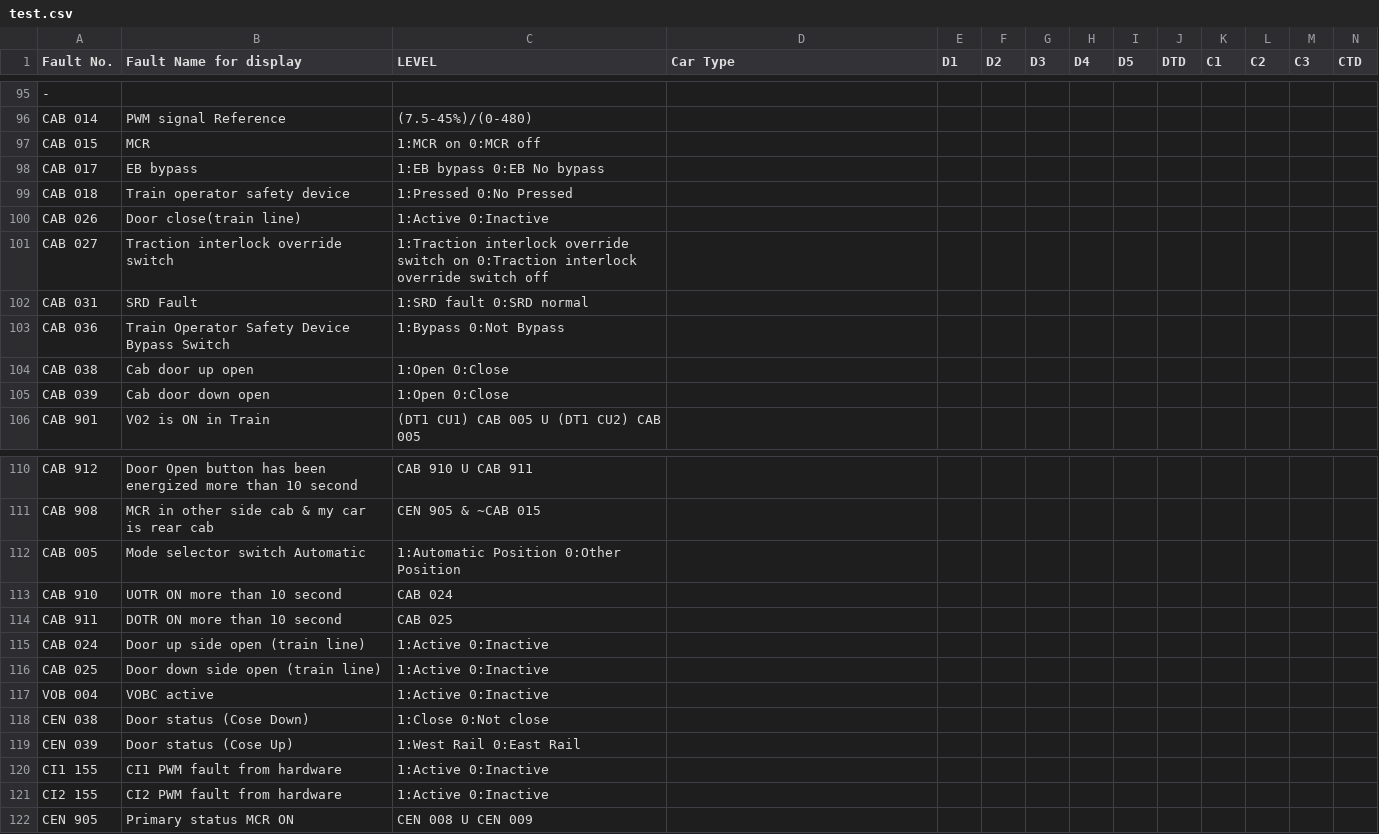
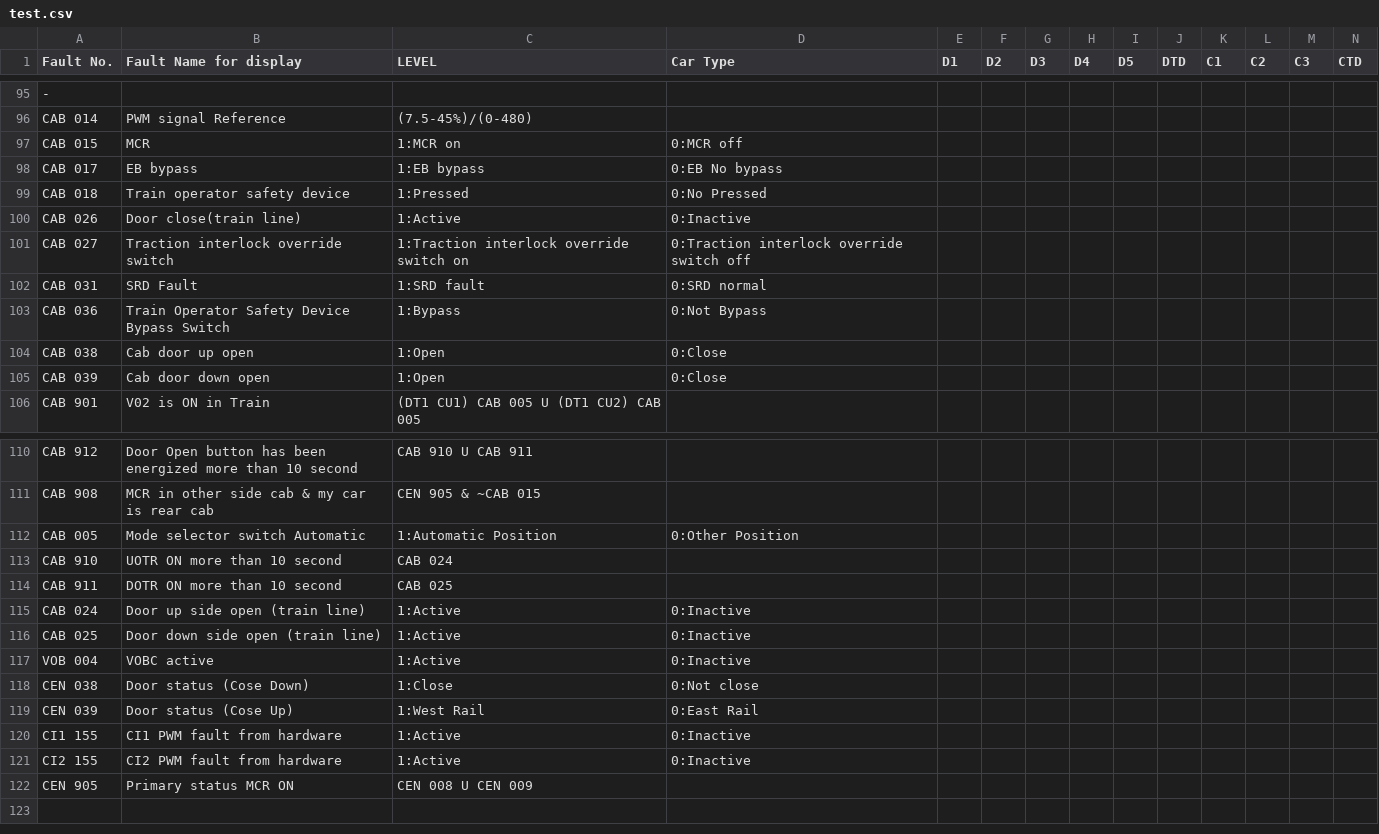
Before and after one commit to hylamba/SP1900-TMS-Diagnostic-Dashboard, a CSV file: test.csv, drawn as a sheet; only a part is shown, gaps mark what is left out; the diff covers the shown part only; the diff names each change by its address in the sheet, - before the commit and + after, or states it on an @@ line.

Commit message:
Update test.csv

```diff
--- a/test.csv
+++ b/test.csv
-C97 (LEVEL): 1:MCR on 0:MCR off
+C97 (LEVEL): 1:MCR on
-D97 (Car Type): (empty)
+D97 (Car Type): 0:MCR off
-C98 (LEVEL): 1:EB bypass 0:EB No bypass
+C98 (LEVEL): 1:EB bypass
-D98 (Car Type): (empty)
+D98 (Car Type): 0:EB No bypass
-C99 (LEVEL): 1:Pressed 0:No Pressed
+C99 (LEVEL): 1:Pressed
-D99 (Car Type): (empty)
+D99 (Car Type): 0:No Pressed
-C100 (LEVEL): 1:Active 0:Inactive
+C100 (LEVEL): 1:Active
-D100 (Car Type): (empty)
+D100 (Car Type): 0:Inactive
-C101 (LEVEL): …switch on 0:Traction interlock override switch off
+C101 (LEVEL): …switch on
-D101 (Car Type): (empty)
+D101 (Car Type): 0:Traction interlock override switch off
-C102 (LEVEL): 1:SRD fault 0:SRD normal
+C102 (LEVEL): 1:SRD fault
-D102 (Car Type): (empty)
+D102 (Car Type): 0:SRD normal
-C103 (LEVEL): 1:Bypass 0:Not Bypass
+C103 (LEVEL): 1:Bypass
-D103 (Car Type): (empty)
+D103 (Car Type): 0:Not Bypass
-C104:C105 (LEVEL): 1:Open 0:Close
+C104:C105 (LEVEL): 1:Open
-D104:D105 (Car Type): (empty)
+D104:D105 (Car Type): 0:Close
-C112 (LEVEL): 1:Automatic Position 0:Other Position
+C112 (LEVEL): 1:Automatic Position
-D112 (Car Type): (empty)
+D112 (Car Type): 0:Other Position
-C115:C117 (LEVEL): 1:Active 0:Inactive
+C115:C117 (LEVEL): 1:Active
-D115:D117 (Car Type): (empty)
+D115:D117 (Car Type): 0:Inactive
-C118 (LEVEL): 1:Close 0:Not close
+C118 (LEVEL): 1:Close
-D118 (Car Type): (empty)
+D118 (Car Type): 0:Not close
-C119 (LEVEL): 1:West Rail 0:East Rail
+C119 (LEVEL): 1:West Rail
-D119 (Car Type): (empty)
+D119 (Car Type): 0:East Rail
-C120:C121 (LEVEL): 1:Active 0:Inactive
+C120:C121 (LEVEL): 1:Active
-D120:D121 (Car Type): (empty)
+D120:D121 (Car Type): 0:Inactive
```
Also changed, not shown: 4 edited cells elsewhere in this file.
